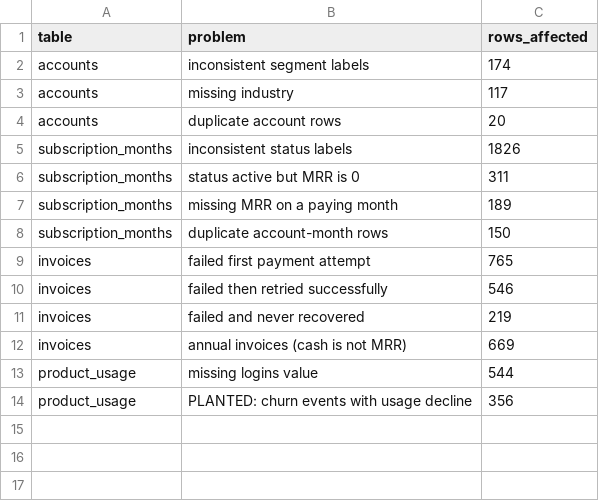
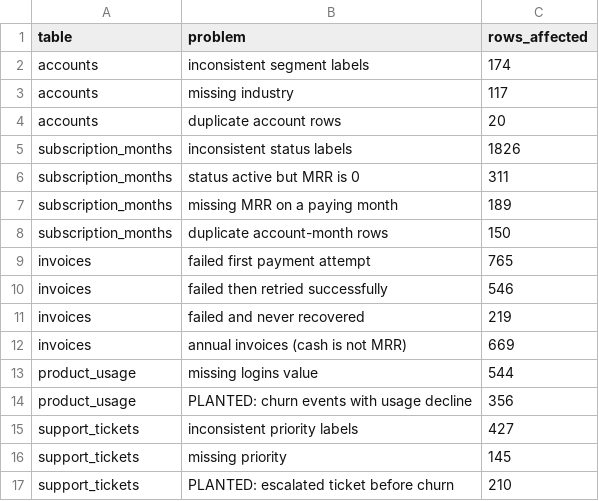
Before and after one commit to michaelnewmon136-alt/saas-revenue-retention, a CSV file: data_generator/problem_log.csv, drawn as a sheet.

Commit message:
Add messy support_tickets table with planted escalations before churn

```diff
--- a/data_generator/problem_log.csv
+++ b/data_generator/problem_log.csv
@@ -14 +14,4 @@ product_usage,missing logins value,544
 product_usage,PLANTED: churn events with usage decline,356
+support_tickets,inconsistent priority labels,427
+support_tickets,missing priority,145
+support_tickets,PLANTED: escalated ticket before churn,210
```
Also changed, not shown: 2 other files.
